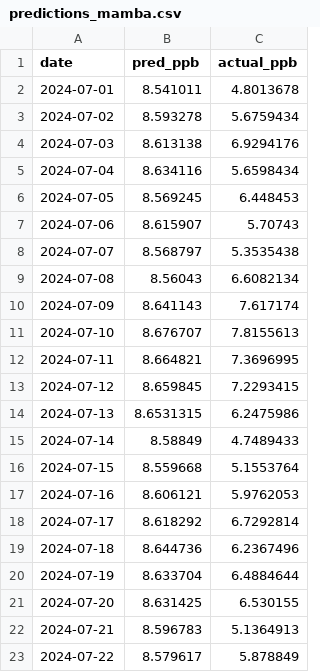
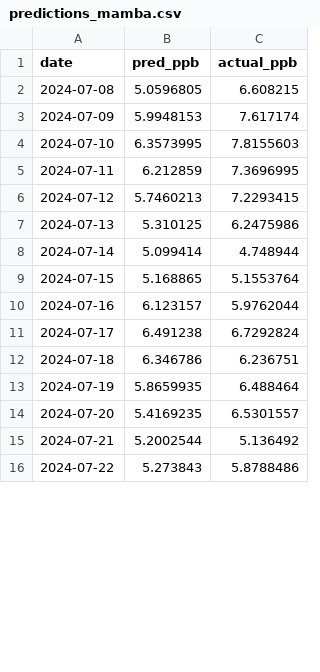
Before and after one commit to leeisabelle1118/no2-forecasting, a CSV file: forecast_daily/results/predictions_mamba.csv, drawn as a sheet; only a part is shown; the diff covers the shown part only.

Commit message:
forecast_daily: regenerate results artifacts and updated plots

```diff
--- a/forecast_daily/results/predictions_mamba.csv
+++ b/forecast_daily/results/predictions_mamba.csv
@@ -1,23 +1,16 @@
 date,pred_ppb,actual_ppb
-2024-07-01,8.541011,4.8013678
-2024-07-02,8.593278,5.6759434
-2024-07-03,8.613138,6.9294176
-2024-07-04,8.634116,5.6598434
-2024-07-05,8.569245,6.448453
-2024-07-06,8.615907,5.70743
-2024-07-07,8.568797,5.3535438
-2024-07-08,8.56043,6.6082134
-2024-07-09,8.641143,7.617174
-2024-07-10,8.676707,7.8155613
-2024-07-11,8.664821,7.3696995
-2024-07-12,8.659845,7.2293415
-2024-07-13,8.6531315,6.2475986
-2024-07-14,8.58849,4.7489433
-2024-07-15,8.559668,5.1553764
-2024-07-16,8.606121,5.9762053
-2024-07-17,8.618292,6.7292814
-2024-07-18,8.644736,6.2367496
-2024-07-19,8.633704,6.4884644
-2024-07-20,8.631425,6.530155
-2024-07-21,8.596783,5.1364913
-2024-07-22,8.579617,5.878849
+2024-07-08,5.0596805,6.608215
+2024-07-09,5.9948153,7.617174
+2024-07-10,6.3573995,7.8155603
+2024-07-11,6.212859,7.3696995
+2024-07-12,5.7460213,7.2293415
+2024-07-13,5.310125,6.2475986
+2024-07-14,5.099414,4.748944
+2024-07-15,5.168865,5.1553764
+2024-07-16,6.123157,5.9762044
+2024-07-17,6.491238,6.7292824
+2024-07-18,6.346786,6.236751
+2024-07-19,5.8659935,6.488464
+2024-07-20,5.4169235,6.5301557
+2024-07-21,5.2002544,5.136492
+2024-07-22,5.273843,5.8788486
```
Also changed, not shown: 113 edited cells elsewhere in this file, forecast_daily/results/metrics.csv, 11 other files.
